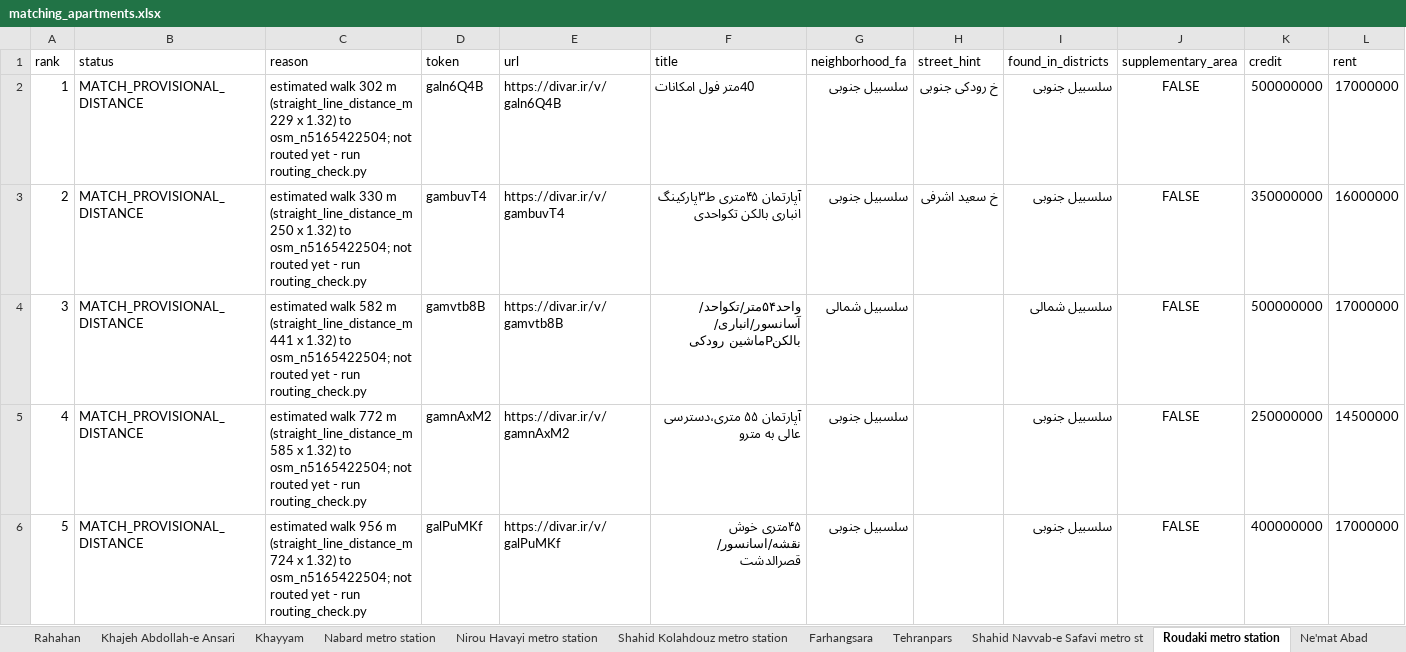
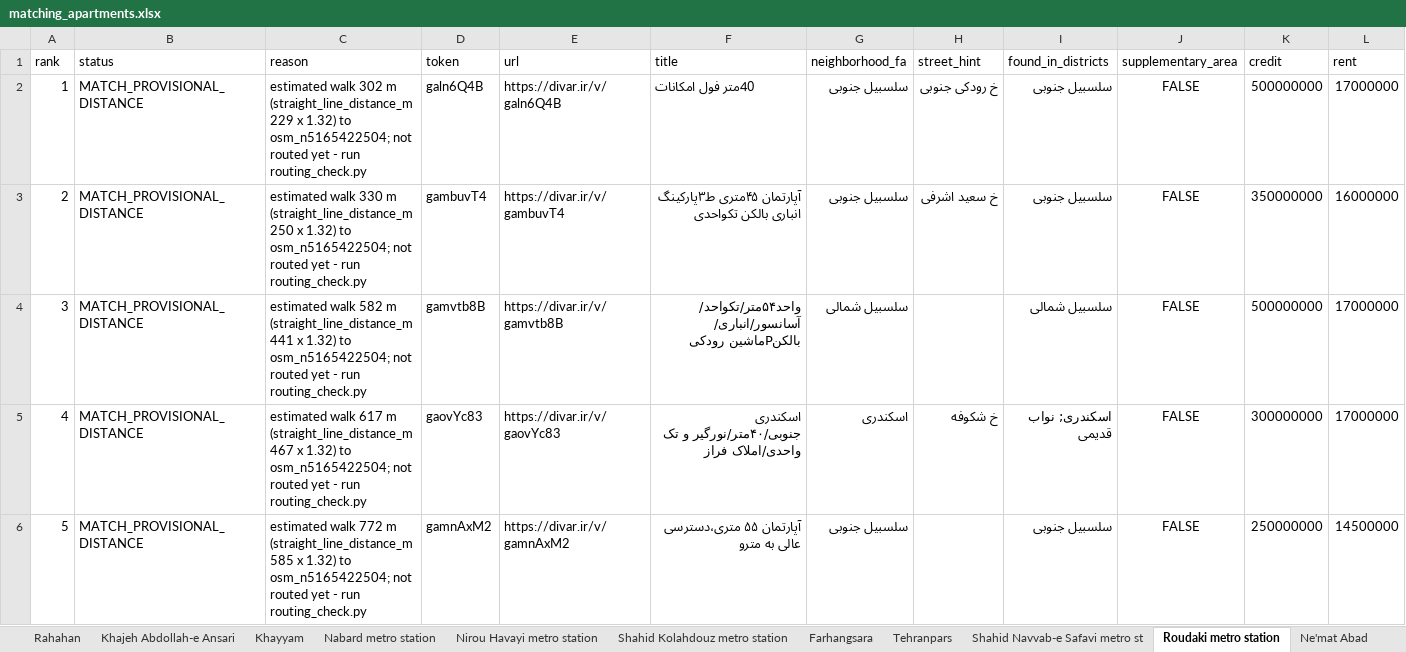
Before and after one commit to ZenMaxe/tehran-rentals, an Excel workbook: matching_apartments.xlsx, sheet Roudaki metro station, drawn as a sheet; only a part is shown; the shorter side is filled out with more unchanged rows; values as stored, in another font and other column widths than the file's, no borders; addresses are those after the commit; rows hold the shown columns only; the diff covers the shown part only; the diff names each change by its address in the sheet, - before the commit and + after, or states it on an @@ line.

```diff
--- a/matching_apartments.xlsx (sheet Roudaki metro station)
+++ b/matching_apartments.xlsx (sheet Roudaki metro station)
+row 5: 4 | MATCH_PROVISIONAL_DISTANCE | estimated walk 617 m (straight_line_distance_m 467 x 1.32) to osm_n5165422504; not routed yet - run routing_check.py | gaovYc83 | https://divar.ir/v/gaovYc83 | اسکندری جنوبی/۴۰‌متر/نورگیر و تک واحدی/املاک فراز | اسکندری | خ شکوفه | اسکندری; نواب قدیمی | FALSE | 300000000 | 17000000
@@ column A (rank) renumbered from row 6 down @@
```
Also changed, not shown: 3 added rows elsewhere in this sheet, sheet matches, sheet Nabard metro station, sheet Sabalan, sheet Fadak, sheet Ebn-e Sina metro station, sheet Ahang metro station, 27 more sheets, other sheet tabs, needs_location_verification.xlsx, 1 other file.
